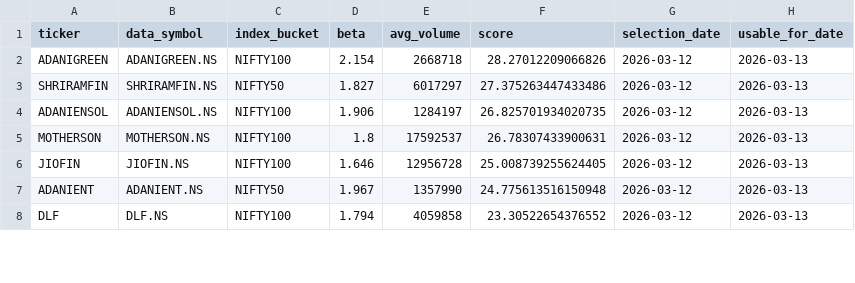
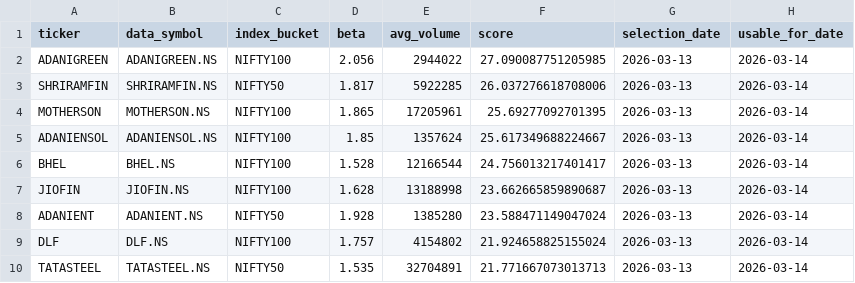
Before and after one commit to arun906/ScalpingApp, a CSV file: active_watchlist.csv, drawn as a sheet; only a part is shown; the diff covers the shown part only.

```diff
--- a/active_watchlist.csv
+++ b/active_watchlist.csv
@@ -1,8 +1,10 @@
 ticker,data_symbol,index_bucket,beta,avg_volume,score,selection_date,usable_for_date
-ADANIGREEN,ADANIGREEN.NS,NIFTY100,2.154,2668718,28.27012209066826,2026-03-12,2026-03-13
-SHRIRAMFIN,SHRIRAMFIN.NS,NIFTY50,1.827,6017297,27.375263447433486,2026-03-12,2026-03-13
-ADANIENSOL,ADANIENSOL.NS,NIFTY100,1.906,1284197,26.825701934020735,2026-03-12,2026-03-13
-MOTHERSON,MOTHERSON.NS,NIFTY100,1.8,17592537,26.78307433900631,2026-03-12,2026-03-13
-JIOFIN,JIOFIN.NS,NIFTY100,1.646,12956728,25.008739255624405,2026-03-12,2026-03-13
-ADANIENT,ADANIENT.NS,NIFTY50,1.967,1357990,24.775613516150948,2026-03-12,2026-03-13
-DLF,DLF.NS,NIFTY100,1.794,4059858,23.30522654376552,2026-03-12,2026-03-13
+ADANIGREEN,ADANIGREEN.NS,NIFTY100,2.056,2944022,27.090087751205985,2026-03-13,2026-03-14
+SHRIRAMFIN,SHRIRAMFIN.NS,NIFTY50,1.817,5922285,26.037276618708006,2026-03-13,2026-03-14
+MOTHERSON,MOTHERSON.NS,NIFTY100,1.865,17205961,25.69277092701395,2026-03-13,2026-03-14
+ADANIENSOL,ADANIENSOL.NS,NIFTY100,1.85,1357624,25.617349688224667,2026-03-13,2026-03-14
+BHEL,BHEL.NS,NIFTY100,1.528,12166544,24.756013217401417,2026-03-13,2026-03-14
+JIOFIN,JIOFIN.NS,NIFTY100,1.628,13188998,23.662665859890687,2026-03-13,2026-03-14
+ADANIENT,ADANIENT.NS,NIFTY50,1.928,1385280,23.588471149047024,2026-03-13,2026-03-14
+DLF,DLF.NS,NIFTY100,1.757,4154802,21.924658825155024,2026-03-13,2026-03-14
+TATASTEEL,TATASTEEL.NS,NIFTY50,1.535,32704891,21.771667073013713,2026-03-13,2026-03-14
```
Also changed, not shown: 1 added row, 2 removed rows and 25 edited cells elsewhere in this file, watchlist_history.csv.
